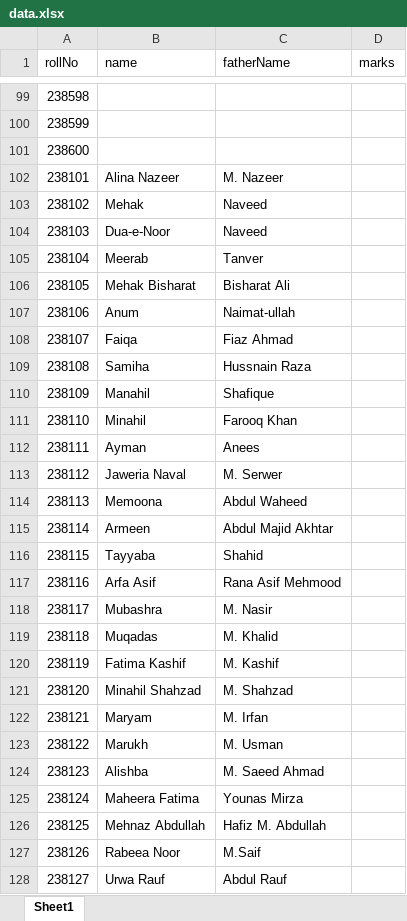
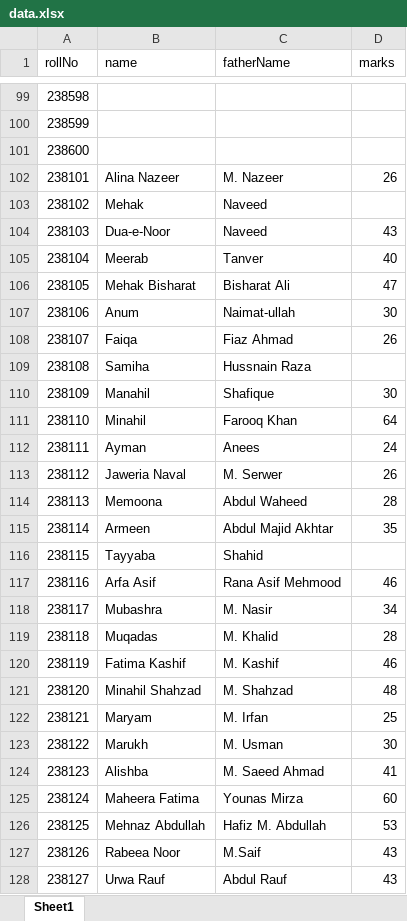
Before and after one commit to muslim-academy/result, an Excel workbook: data.xlsx, sheet Sheet1, drawn as a sheet; only a part is shown, gaps mark what is left out; values as stored, in another font and other column widths than the file's, no borders; the diff covers the shown part only; the diff names each change by its address in the sheet, - before the commit and + after, or states it on an @@ line.

```diff
--- a/data.xlsx (sheet Sheet1)
+++ b/data.xlsx (sheet Sheet1)
-D102 (marks): (empty)
+D102 (marks): 26
-D104 (marks): (empty)
+D104 (marks): 43
-D105 (marks): (empty)
+D105 (marks): 40
-D106 (marks): (empty)
+D106 (marks): 47
-D107 (marks): (empty)
+D107 (marks): 30
-D108 (marks): (empty)
+D108 (marks): 26
-D110 (marks): (empty)
+D110 (marks): 30
-D111 (marks): (empty)
+D111 (marks): 64
-D112 (marks): (empty)
+D112 (marks): 24
-D113 (marks): (empty)
+D113 (marks): 26
-D114 (marks): (empty)
+D114 (marks): 28
-D115 (marks): (empty)
+D115 (marks): 35
-D117 (marks): (empty)
+D117 (marks): 46
-D118 (marks): (empty)
+D118 (marks): 34
-D119 (marks): (empty)
+D119 (marks): 28
-D120 (marks): (empty)
+D120 (marks): 46
-D121 (marks): (empty)
+D121 (marks): 48
-D122 (marks): (empty)
+D122 (marks): 25
-D123 (marks): (empty)
+D123 (marks): 30
-D124 (marks): (empty)
+D124 (marks): 41
-D125 (marks): (empty)
+D125 (marks): 60
-D126 (marks): (empty)
+D126 (marks): 53
-D127:D128 (marks): (empty)
+D127:D128 (marks): 43
```
Also changed, not shown: 56 edited cells elsewhere in this sheet.
